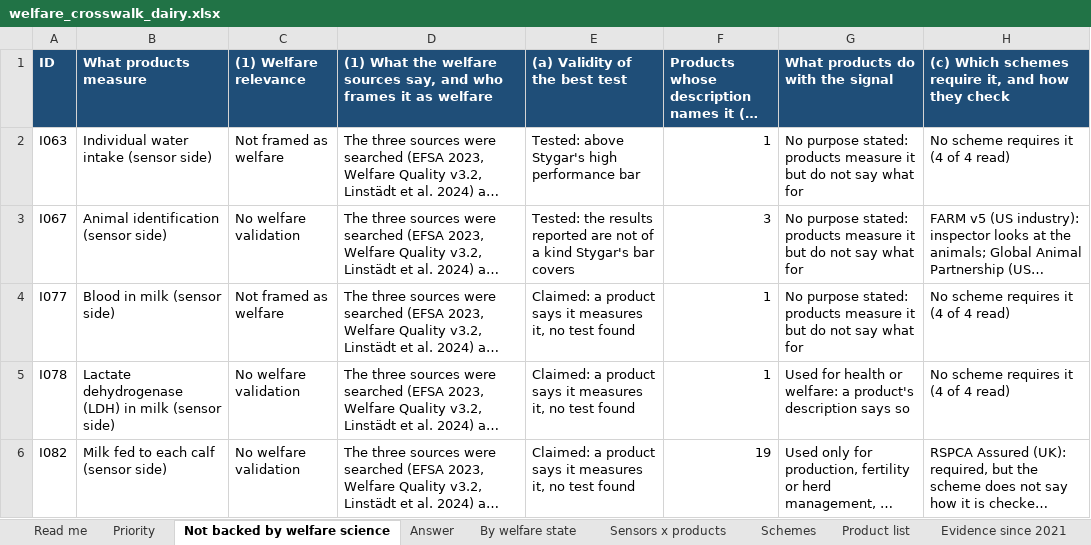
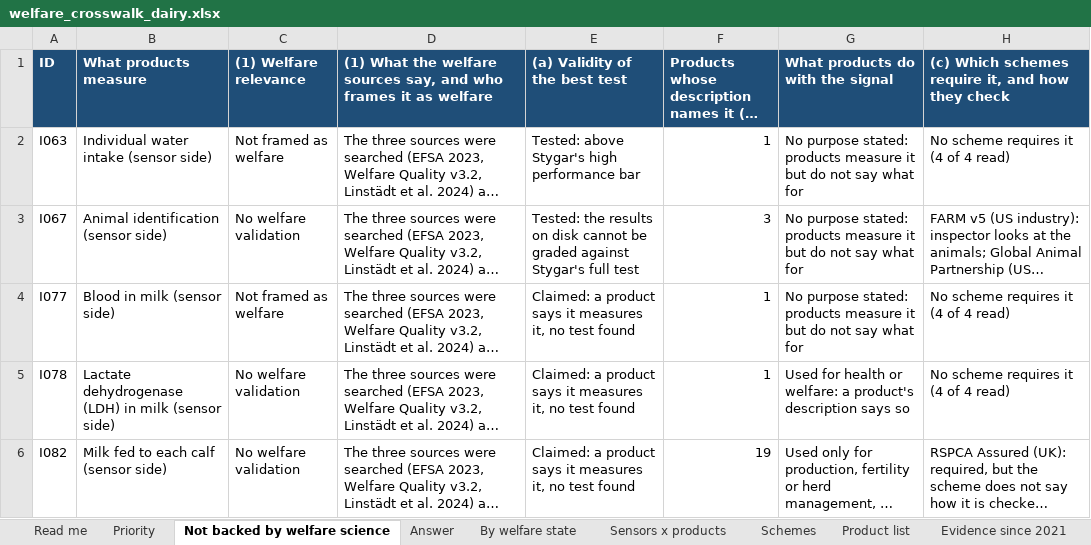
Before and after one commit to NewAi25/welfare-crosswalk, an Excel workbook: 4_output/welfare_crosswalk_dairy.xlsx, sheet Not backed by welfare science, drawn as a sheet; long unchanged cells end in …; values as stored, in another font and other column widths than the file's, no borders; the diff names each change by its address in the sheet, - before the commit and + after, or states it on an @@ line.

```diff
--- a/4_output/welfare_crosswalk_dairy.xlsx (sheet Not backed by welfare science)
+++ b/4_output/welfare_crosswalk_dairy.xlsx (sheet Not backed by welfare science)
-E3 ((a) Validity of the best test): …the results reported are not of a kind Stygar's bar covers
+E3 ((a) Validity of the best test): …the results on disk cannot be graded against Stygar's full test
```
Also changed, not shown: sheet Answer, sheet Priority, sheet By welfare state, sheet Read me, sheet Evidence since 2021, 12 other files.
